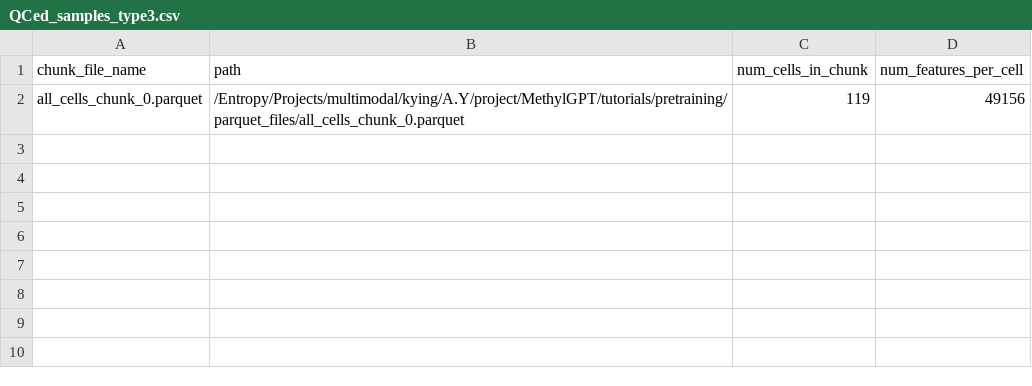
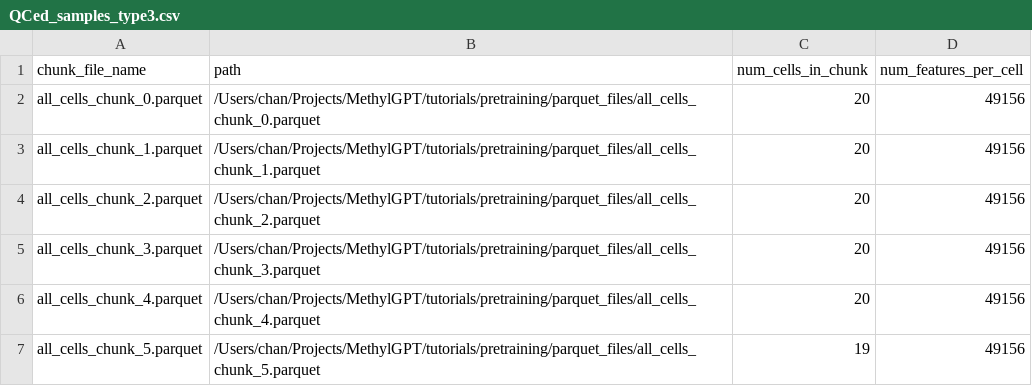
Before and after one commit to ChaoHan-UoS/MethylGPT, a CSV file: tutorials/pretraining/QCed_samples_type3.csv, drawn as a sheet.

```diff
--- a/tutorials/pretraining/QCed_samples_type3.csv
+++ b/tutorials/pretraining/QCed_samples_type3.csv
@@ -1,2 +1,7 @@
 chunk_file_name,path,num_cells_in_chunk,num_features_per_cell
-all_cells_chunk_0.parquet,/Entropy/Projects/multimodal/kying/A.Y/project/MethylGPT/tutorials/pretraining/parquet_files/all_cells_chunk_0.parquet,119,49156
+all_cells_chunk_0.parquet,/Users/chan/Projects/MethylGPT/tutorials/pretraining/parquet_files/all_cells_chunk_0.parquet,20,49156
+all_cells_chunk_1.parquet,/Users/chan/Projects/MethylGPT/tutorials/pretraining/parquet_files/all_cells_chunk_1.parquet,20,49156
+all_cells_chunk_2.parquet,/Users/chan/Projects/MethylGPT/tutorials/pretraining/parquet_files/all_cells_chunk_2.parquet,20,49156
+all_cells_chunk_3.parquet,/Users/chan/Projects/MethylGPT/tutorials/pretraining/parquet_files/all_cells_chunk_3.parquet,20,49156
+all_cells_chunk_4.parquet,/Users/chan/Projects/MethylGPT/tutorials/pretraining/parquet_files/all_cells_chunk_4.parquet,20,49156
+all_cells_chunk_5.parquet,/Users/chan/Projects/MethylGPT/tutorials/pretraining/parquet_files/all_cells_chunk_5.parquet,19,49156
```
Also changed, not shown: 30 other files.
